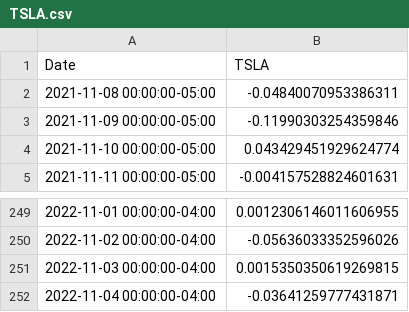
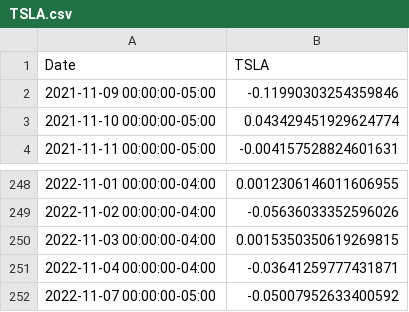
Before and after one commit to eltontay/Stock-Returns-Prediction-ML-Textual-Analysis, a CSV file: Data/Structured_Data/TSLA.csv, drawn as a sheet; only a part is shown, gaps mark what is left out; removed rows and columns are numbered as before the commit, all else as after; the diff names each change by its address in the sheet, - before the commit and + after, or states it on an @@ line.

```diff
--- a/Data/Structured_Data/TSLA.csv
+++ b/Data/Structured_Data/TSLA.csv
-row 2: 2021-11-08 00:00:00-05:00 | -0.04840070953386311
+row 252: 2022-11-07 00:00:00-05:00 | -0.05007952633400592
```
Also changed, not shown: Data/Structured_Data/AAPL.csv, Data/Structured_Data/META.csv, 4 other files.
